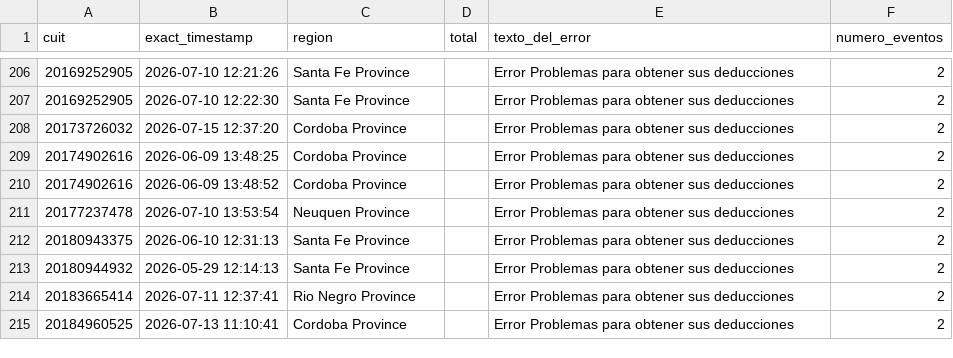
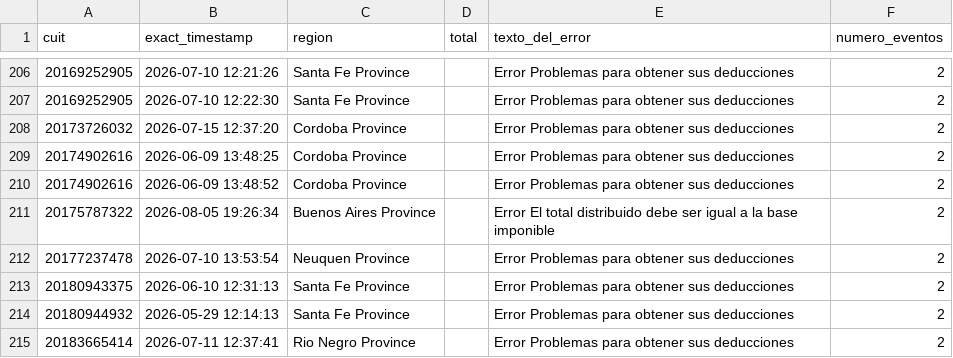
Before and after one commit to framirez-comarb/ps-verificacion-comarb, a CSV file: ps_verificacion_errores.csv, drawn as a sheet; only a part is shown, gaps mark what is left out; the shorter side is filled out with more unchanged rows.

```diff
--- a/ps_verificacion_errores.csv
+++ b/ps_verificacion_errores.csv
@@ -210,2 +210,3 @@
 20174902616,2026-06-09 13:48:52,Cordoba Province,,Error Problemas para obtener sus deducciones,2
+20175787322,2026-08-05 19:26:34,Buenos Aires Province,,Error El total distribuido debe ser igual a la base imponible,2
 20177237478,2026-07-10 13:53:54,Neuquen Province,,Error Problemas para obtener sus deducciones,2
```
Also changed, not shown: ps_verificacion.csv, 3 other files.
